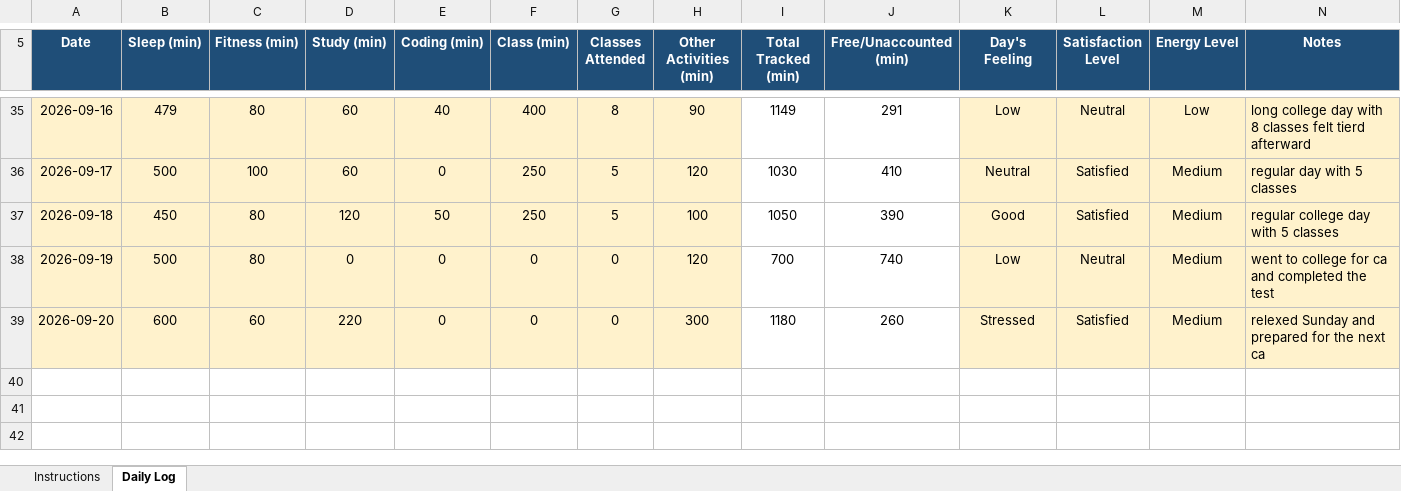
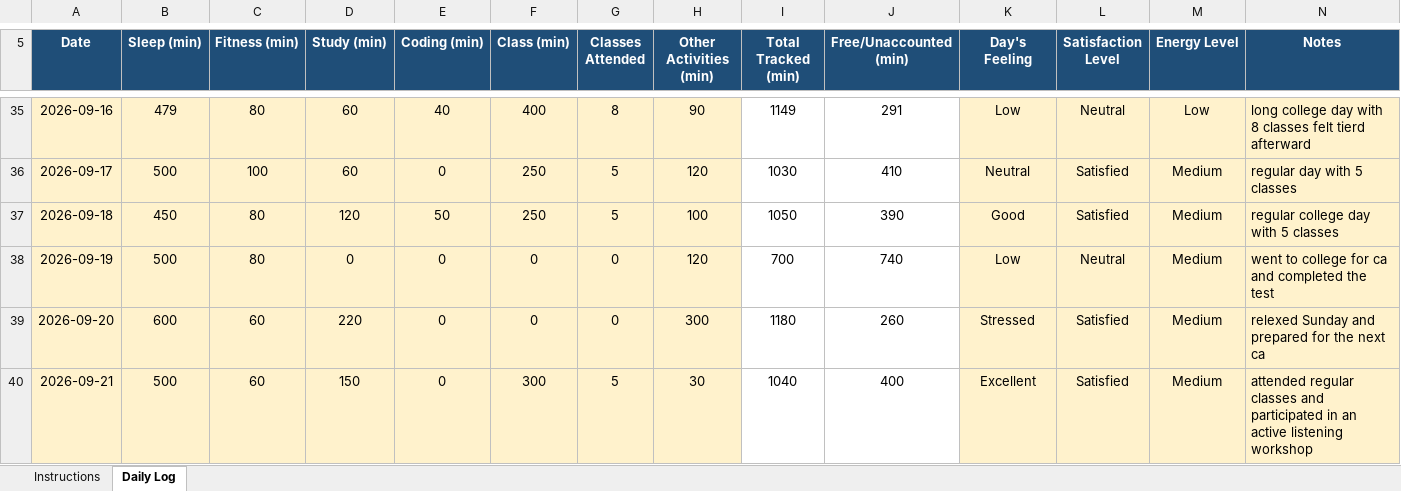
Before and after one commit to kasakmehta/776, an Excel workbook: 12602999.xlsx, sheet Daily Log, drawn as a sheet; only a part is shown, gaps mark what is left out; values as stored, in another font and other column widths than the file's, no borders; conditional formats not drawn; the diff names each change by its address in the sheet, - before the commit and + after, or states it on an @@ line.

Commit message:
updatedd

```diff
--- a/12602999.xlsx (sheet Daily Log)
+++ b/12602999.xlsx (sheet Daily Log)
+row 40: 2026-09-21 | 500 | 60 | 150 | 0 | 300 | 5 | 30 | 1040 | 400 | Excellent | Satisfied | Medium | attended regular classes and participated in an active listening workshop
```
